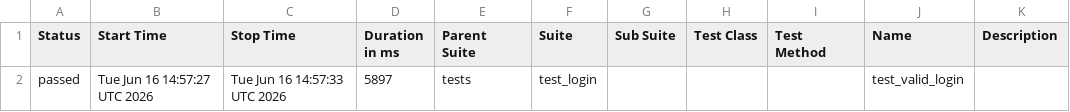
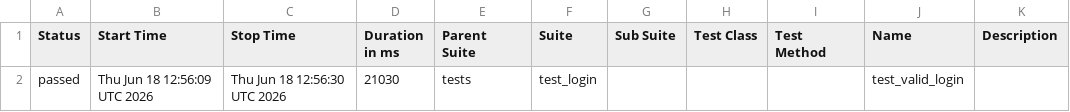
Before and after one commit to abhikatta449-prog/poconplaywrightpython, a CSV file: data/suites.csv, drawn as a sheet.

```diff
--- a/data/suites.csv
+++ b/data/suites.csv
@@ -1,2 +1,2 @@
 "Status","Start Time","Stop Time","Duration in ms","Parent Suite","Suite","Sub Suite","Test Class","Test Method","Name","Description"
-"passed","Tue Jun 16 14:57:27 UTC 2026","Tue Jun 16 14:57:33 UTC 2026","5897","tests","test_login","","","","test_valid_login",""
+"passed","Thu Jun 18 12:56:09 UTC 2026","Thu Jun 18 12:56:30 UTC 2026","21030","tests","test_login","","","","test_valid_login",""
```
Also changed, not shown: 16 other files.
